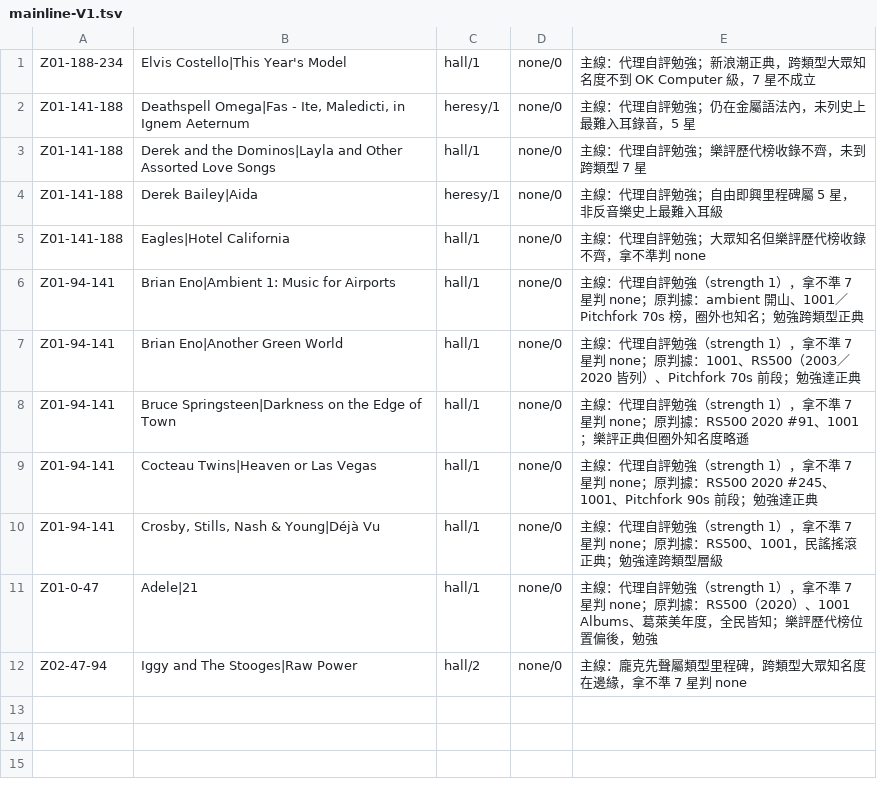
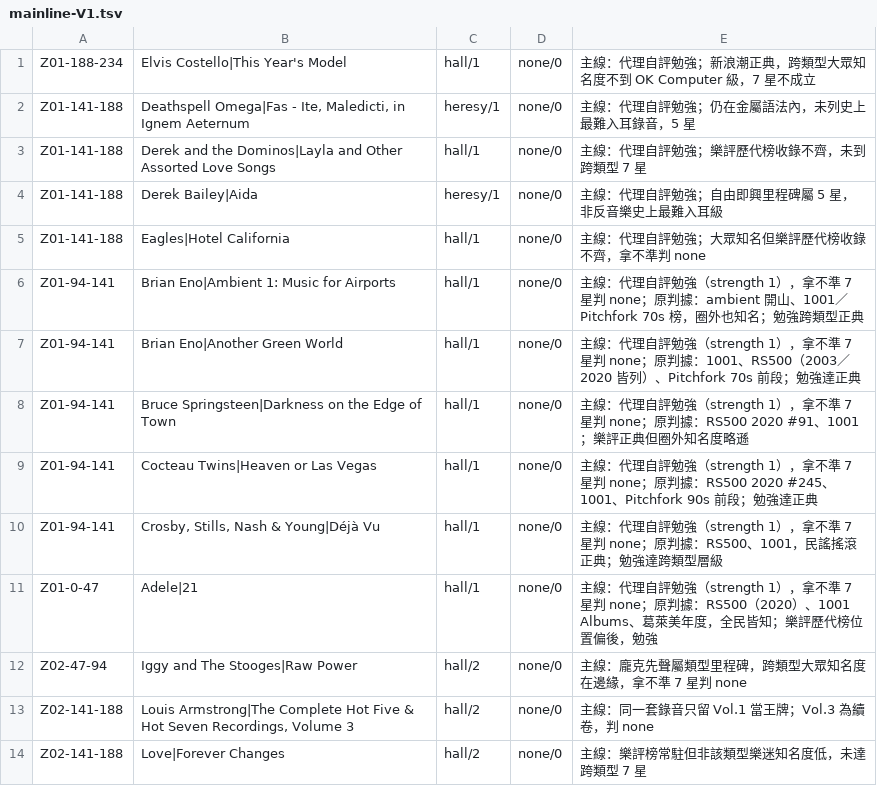
Before and after one commit to kubinice06-blip/dip-vinyl-shop, a TSV file: batch-progress/audit-20261102/apex7/verdicts/mainline-V1.tsv, drawn as a sheet; the diff names each change by its address in the sheet, - before the commit and + after, or states it on an @@ line.

```diff
--- a/batch-progress/audit-20261102/apex7/verdicts/mainline-V1.tsv
+++ b/batch-progress/audit-20261102/apex7/verdicts/mainline-V1.tsv
+row 13: Z02-141-188 | Louis Armstrong|The Complete Hot Five & Hot Seven Recordings, Volume 3 | hall/2 | none/0 | 主線：同一套錄音只留 Vol.1 當王牌；Vol.3 為續卷，判 none
+row 14: Z02-141-188 | Love|Forever Changes | hall/2 | none/0 | 主線：樂評榜常駐但非該類型樂迷知名度低，未達跨類型 7 星
```
Also changed, not shown: 2 other files.
